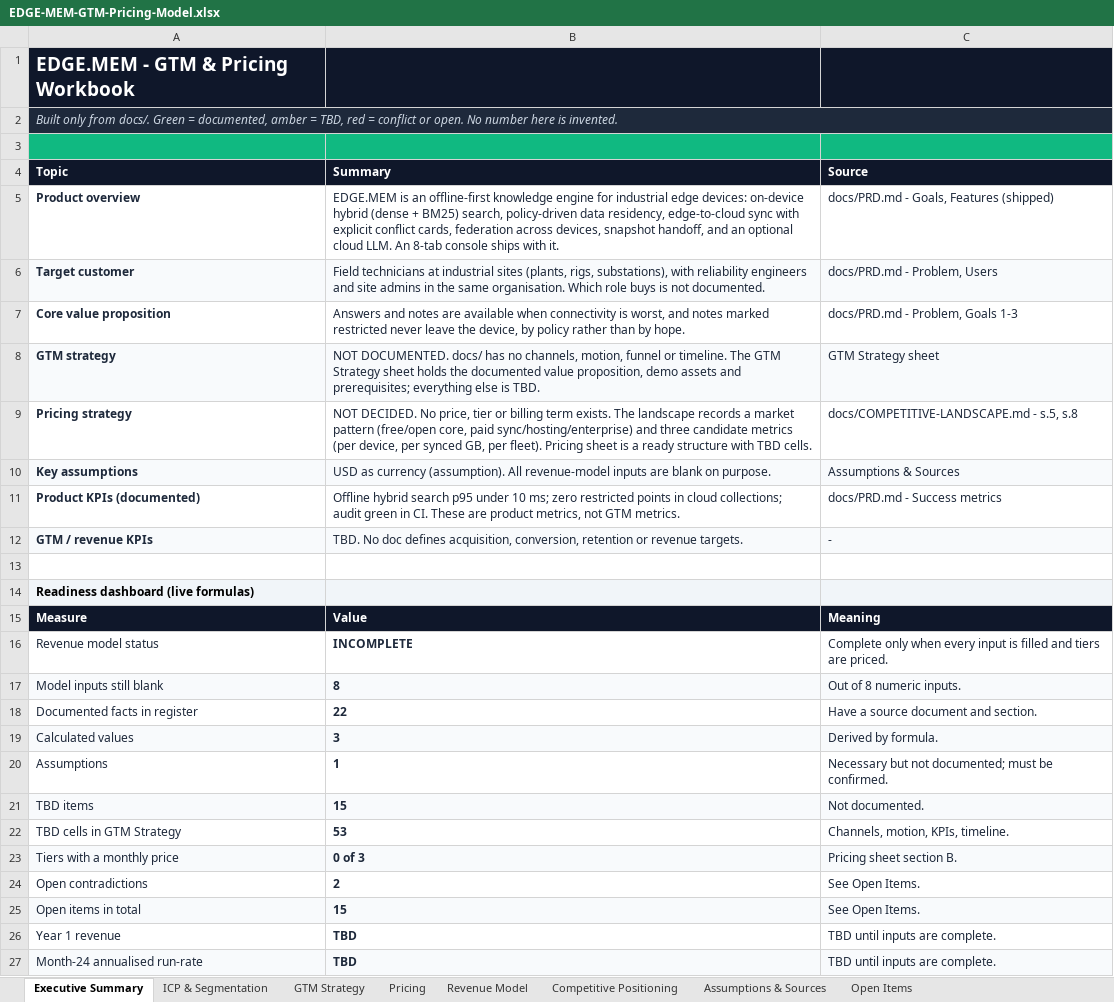
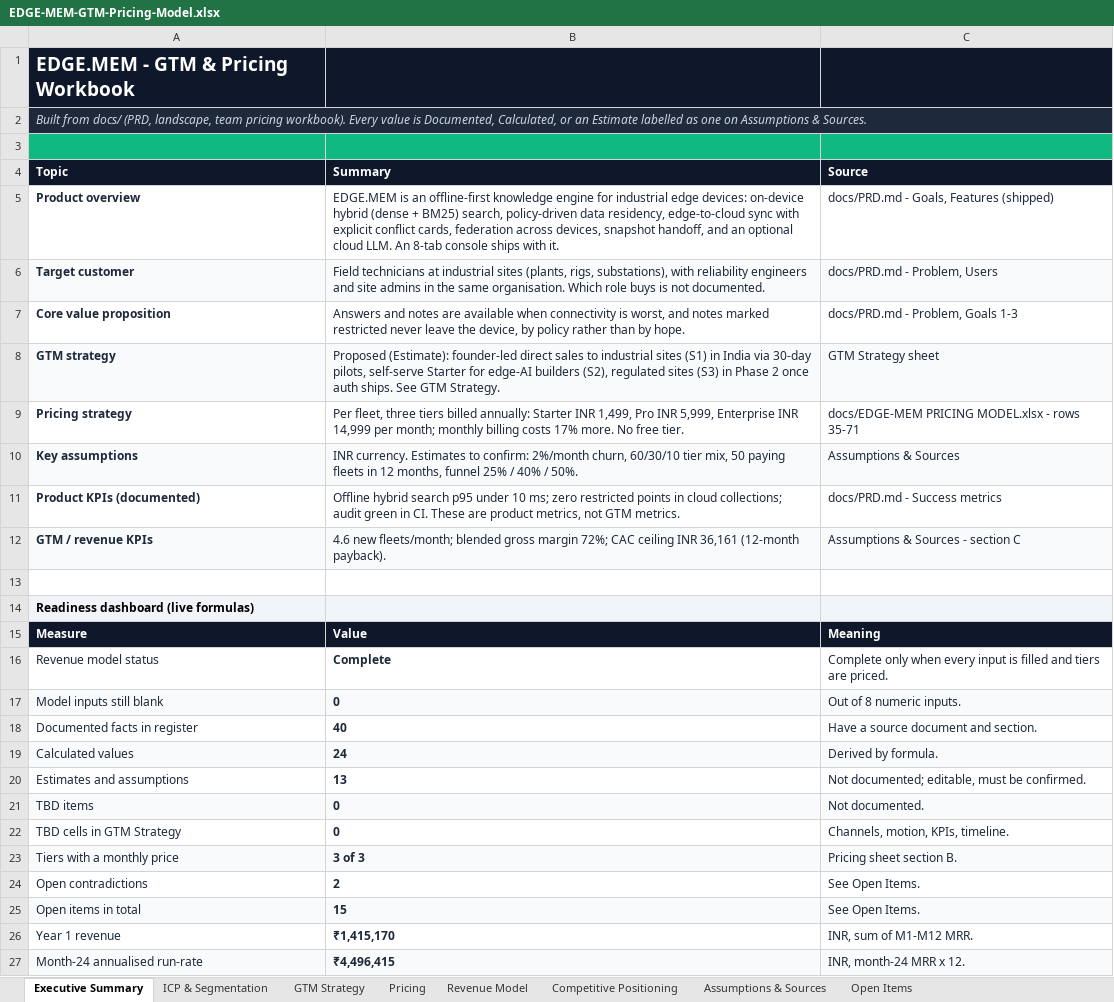
Before and after one commit to hemv-857/edge-mem, an Excel workbook: docs/EDGE-MEM-GTM-Pricing-Model.xlsx, sheet Executive Summary, drawn as a sheet; values as stored, in another font and other column widths than the file's, no borders; conditional formats not drawn; removed rows and columns are numbered as before the commit, all else as after; the diff names each change by its address in the sheet, - before the commit and + after, or states it on an @@ line.

Commit message:
docs: fill every TBD in the GTM workbook with calculated values
Pricing, tiers, features and COGS now come from the team pricing
workbook (per fleet, INR, Starter/Pro/Enterprise, 17% annual discount).
Gross margin, CAC ceiling, LTV, funnel targets, TAM/SAM/SOM and the
24-month revenue model are calculated from them. Inputs no doc covers
(churn, tier mix, funnel rates, SAM share) are editable and tagged
Estimate. Also caches formula results in the team pricing workbook.

```diff
--- a/docs/EDGE-MEM-GTM-Pricing-Model.xlsx (sheet Executive Summary)
+++ b/docs/EDGE-MEM-GTM-Pricing-Model.xlsx (sheet Executive Summary)
-A2 (Topic): Built only from docs/. Green = documented, amber = TBD, red = conflict or open. No number here is invented.
+A2 (Topic): Built from docs/ (PRD, landscape, team pricing workbook). Every value is Documented, Calculated, or an Estimate labelled as one on Assumptions & Sources.
-B8 (Summary): NOT DOCUMENTED. docs/ has no channels, motion, funnel or timeline. The GTM Strategy sheet holds the documented value proposition, demo assets and prerequisites; everything else is TBD.
+B8 (Summary): Proposed (Estimate): founder-led direct sales to industrial sites (S1) in India via 30-day pilots, self-serve Starter for edge-AI builders (S2), regulated sites (S3) in Phase 2 once auth ships. See GTM Strategy.
-B9 (Summary): NOT DECIDED. No price, tier or billing term exists. The landscape records a market pattern (free/open core, paid sync/hosting/enterprise) and three candidate metrics (per device, per synced GB, per fleet). Pricing sheet is a ready structure with TBD cells.
+B9 (Summary): Per fleet, three tiers billed annually: Starter INR 1,499, Pro INR 5,999, Enterprise INR 14,999 per month; monthly billing costs 17% more. No free tier.
-C9 (Source): docs/COMPETITIVE-LANDSCAPE.md - s.5, s.8
+C9 (Source): docs/EDGE-MEM PRICING MODEL.xlsx - rows 35-71
-B10 (Summary): USD as currency (assumption). All revenue-model inputs are blank on purpose.
+B10 (Summary): INR currency. Estimates to confirm: 2%/month churn, 60/30/10 tier mix, 50 paying fleets in 12 months, funnel 25% / 40% / 50%.
-B12 (Summary): TBD. No doc defines acquisition, conversion, retention or revenue targets.
+B12 (Summary): 4.6 new fleets/month; blended gross margin 72%; CAC ceiling INR 36,161 (12-month payback).
-C12 (Source): -
+C12 (Source): Assumptions & Sources - section C
-B16 (Summary): INCOMPLETE
+B16 (Summary): Complete
-B17 (Summary): 8
+B17 (Summary): 0
-B18 (Summary): 22
+B18 (Summary): 40
-B19 (Summary): 3
+B19 (Summary): 24
-row 20: Assumptions | 1 | Necessary but not documented; must be confirmed.
+row 20: Estimates and assumptions | 13 | Not documented; editable, must be confirmed.
-B21 (Summary): 15
+B21 (Summary): 0
-B22 (Summary): 53
+B22 (Summary): 0
-B23 (Summary): 0 of 3
+B23 (Summary): 3 of 3
-B26 (Summary): TBD
+B26 (Summary): ₹1,415,170
-C26 (Source): TBD until inputs are complete.
+C26 (Source): INR, sum of M1-M12 MRR.
-B27 (Summary): TBD
+B27 (Summary): ₹4,496,415
-C27 (Source): TBD until inputs are complete.
+C27 (Source): INR, month-24 MRR x 12.
```
Also changed, not shown: sheet Assumptions & Sources, sheet Revenue Model, sheet Pricing, sheet GTM Strategy, sheet ICP & Segmentation, sheet Open Items, docs/EDGE-MEM PRICING MODEL.xlsx.
